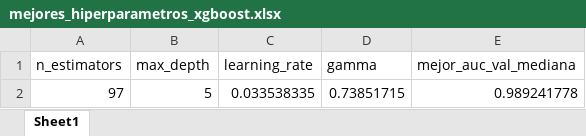
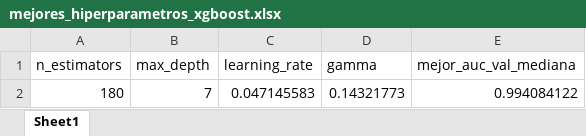
Before and after one commit to Patricio2213/Deteccion_fraude_con_tarjeta_de_credito, an Excel workbook: mejores_hiperparametros_xgboost.xlsx, sheet Sheet1, drawn as a sheet; values as stored, in another font and other column widths than the file's, no borders; removed rows and columns are numbered as before the commit, all else as after; the diff names each change by its address in the sheet, - before the commit and + after, or states it on an @@ line.

```diff
--- a/mejores_hiperparametros_xgboost.xlsx (sheet Sheet1)
+++ b/mejores_hiperparametros_xgboost.xlsx (sheet Sheet1)
-row 2: 97 | 5 | 0.033538335 | 0.73851715 | 0.989241778
+row 2: 180 | 7 | 0.047145583 | 0.14321773 | 0.994084122
```
Also changed, not shown: 5 other files.
